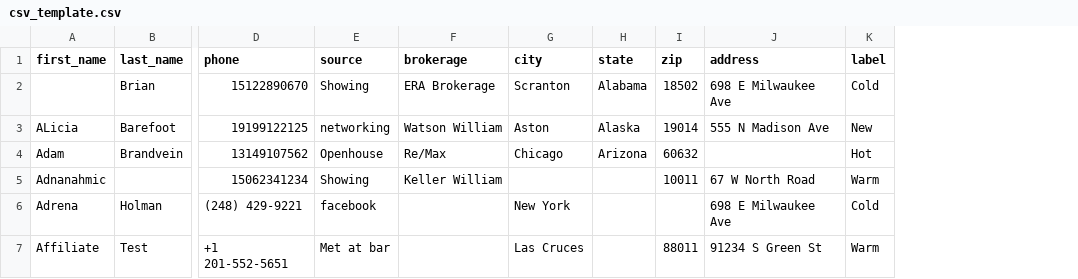
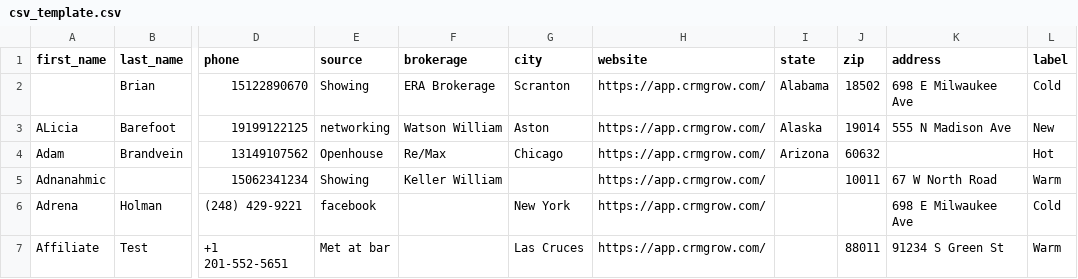
Before and after one commit to Strongee/CRMGROW, a CSV file: src/assets/csv_template.csv, drawn as a sheet; only a part is shown, gaps mark what is left out; the diff names each change by its address in the sheet, - before the commit and + after, or states it on an @@ line.

```diff
--- a/src/assets/csv_template.csv
+++ b/src/assets/csv_template.csv
+column H (website), rows 2-7: all https://app.crmgrow.com/
```
Also changed, not shown: 6 other files.
